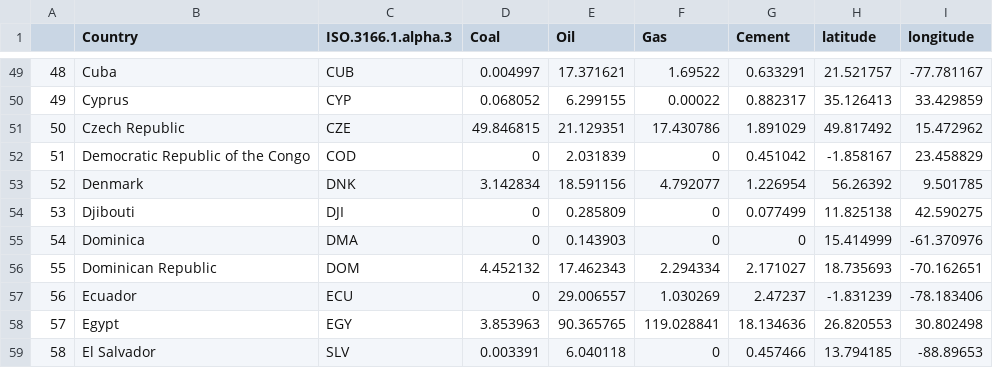
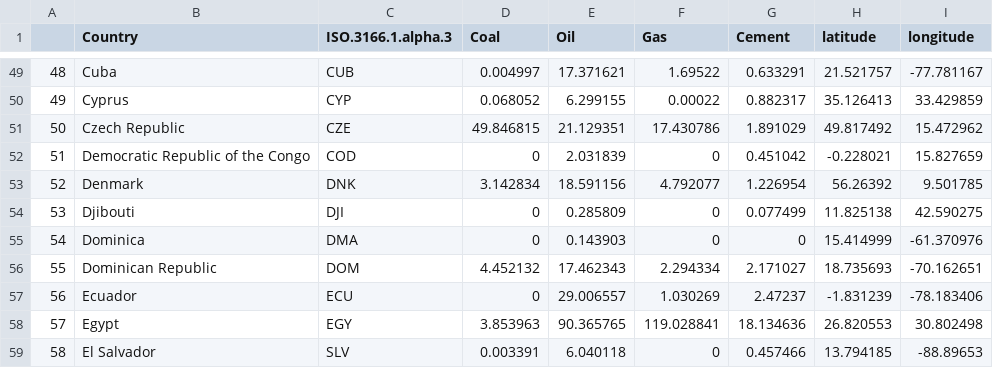
Before and after one commit to RyanKoh03/FIT3179A2, a CSV file: global_emissions_cleaned.csv, drawn as a sheet; only a part is shown, gaps mark what is left out.

```diff
--- a/global_emissions_cleaned.csv
+++ b/global_emissions_cleaned.csv
@@ -51,3 +51,3 @@
 "50","Czech Republic","CZE",49.846815,21.129351,17.430786,1.891029,49.817492,15.472962
-"51","Democratic Republic of the Congo","COD",0,2.031839,0,0.451042,-1.858167,23.458829
+"51","Democratic Republic of the Congo","COD",0,2.031839,0,0.451042,-0.228021,15.827659
 "52","Denmark","DNK",3.142834,18.591156,4.792077,1.226954,56.26392,9.501785
```
Also changed, not shown: 4 other files.
